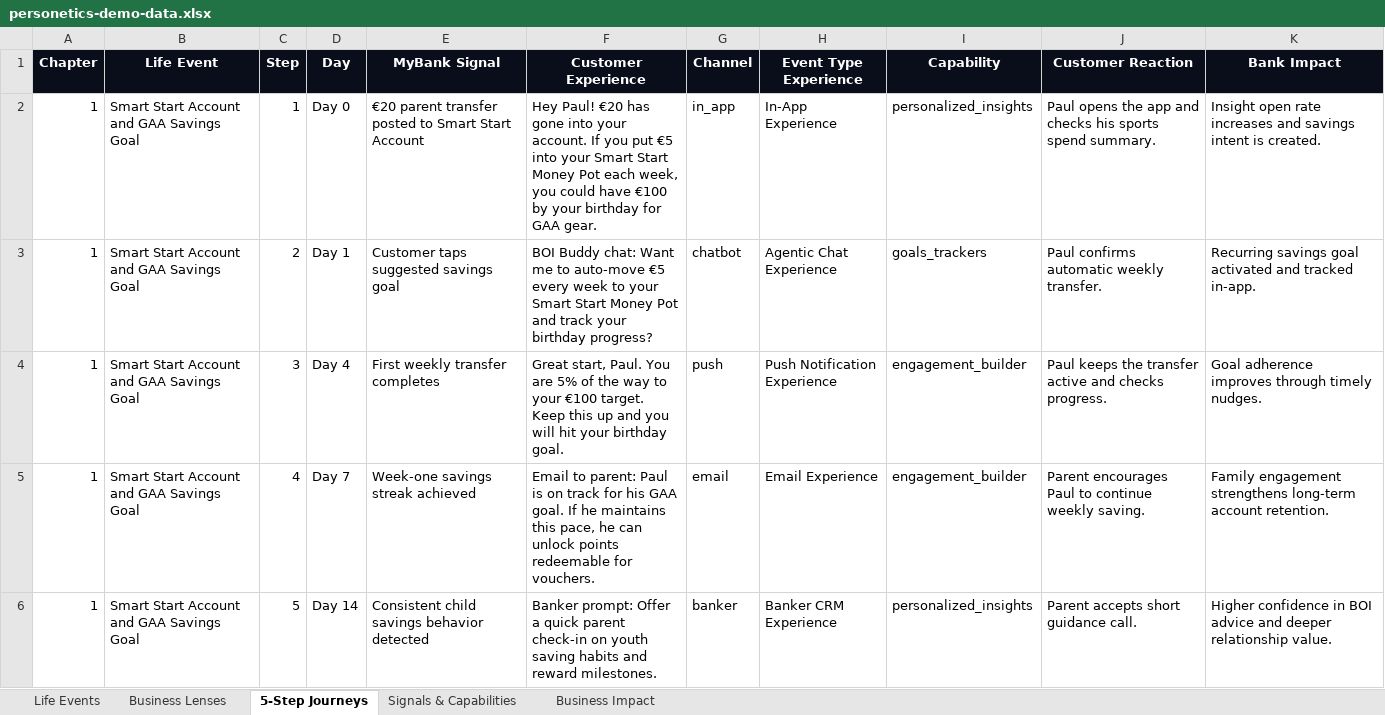
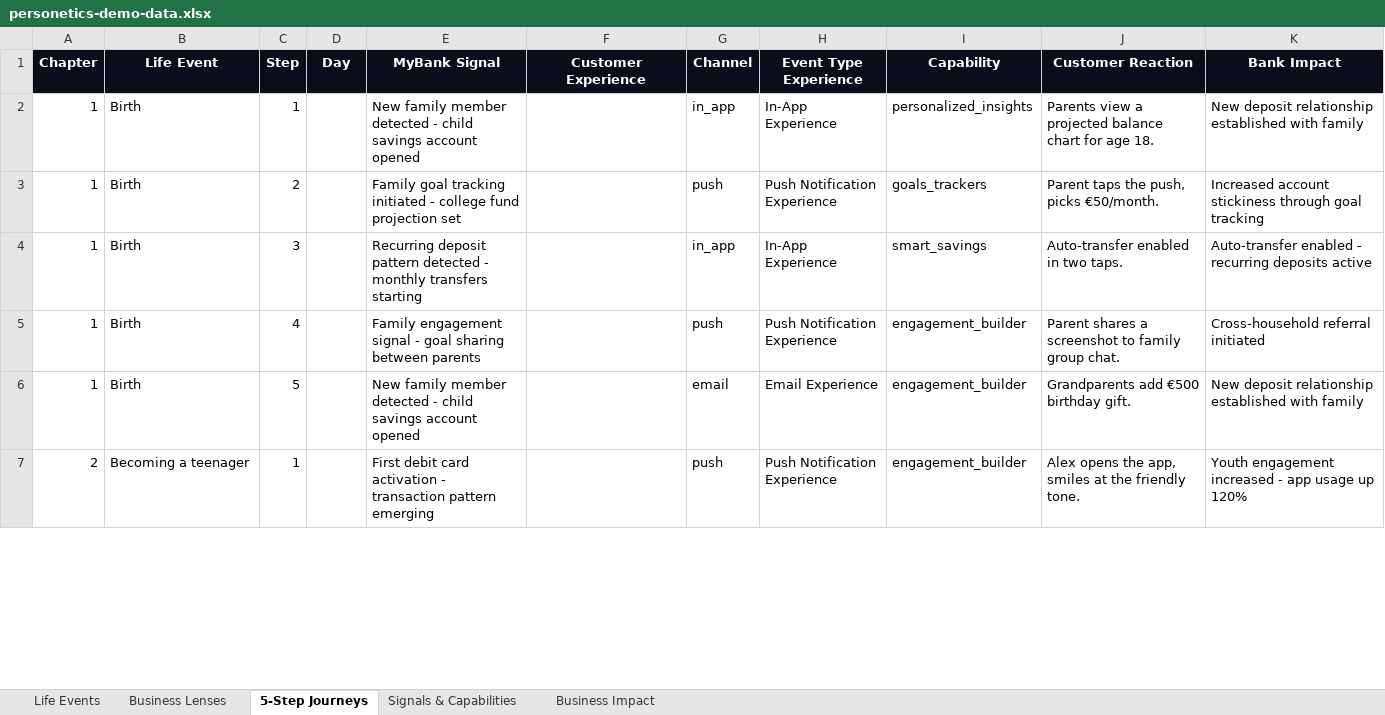
Before and after one commit to instntpudn/team-11-demo, an Excel workbook: personetics-demo-data.xlsx, sheet 5-Step Journeys, drawn as a sheet; only a part is shown; values as stored, in another font and other column widths than the file's, no borders; removed rows and columns are numbered as before the commit, all else as after; the diff covers the shown part only; the diff names each change by its address in the sheet, - before the commit and + after, or states it on an @@ line.

```diff
--- a/personetics-demo-data.xlsx (sheet 5-Step Journeys)
+++ b/personetics-demo-data.xlsx (sheet 5-Step Journeys)
-B2:B3 (Life Event): Smart Start Account and GAA Savings Goal
+B2:B3 (Life Event): Birth
-D2 (Day): Day 0
+D2 (Day): (empty)
-E2 (MyBank Signal): €20 parent transfer posted to Smart Start Account
+E2 (MyBank Signal): New family member detected - child savings account opened
-F2 (Customer Experience): Hey Paul! €20 has gone into your account. If you put €5 into your Smart Start Money Pot each week, you could have €100 by your birthday for GAA gear.
+F2 (Customer Experience): (empty)
-J2 (Customer Reaction): Paul opens the app and checks his sports spend summary.
+J2 (Customer Reaction): Parents view a projected balance chart for age 18.
-K2 (Bank Impact): Insight open rate increases and savings intent is created.
+K2 (Bank Impact): New deposit relationship established with family
-D3 (Day): Day 1
+D3 (Day): (empty)
-E3 (MyBank Signal): Customer taps suggested savings goal
+E3 (MyBank Signal): Family goal tracking initiated - college fund projection set
-F3 (Customer Experience): BOI Buddy chat: Want me to auto-move €5 every week to your Smart Start Money Pot and track your birthday progress?
+F3 (Customer Experience): (empty)
-G3 (Channel): chatbot
+G3 (Channel): push
-H3 (Event Type Experience): Agentic Chat Experience
+H3 (Event Type Experience): Push Notification Experience
-J3 (Customer Reaction): Paul confirms automatic weekly transfer.
+J3 (Customer Reaction): Parent taps the push, picks €50/month.
-K3 (Bank Impact): Recurring savings goal activated and tracked in-app.
+K3 (Bank Impact): Increased account stickiness through goal tracking
+row 4: 1 | Birth | 3 |  | Recurring deposit pattern detected - monthly transfers starting |  | in_app | In-App Experience | smart_savings | Auto-transfer enabled in two taps. | Auto-transfer enabled - recurring deposits active
-B5:B6 (Life Event): Smart Start Account and GAA Savings Goal
+B5:B6 (Life Event): Birth
-C5 (Step): 3
+C5 (Step): 4
-D5 (Day): Day 4
+D5 (Day): (empty)
-E5 (MyBank Signal): First weekly transfer completes
+E5 (MyBank Signal): Family engagement signal - goal sharing between parents
-F5 (Customer Experience): Great start, Paul. You are 5% of the way to your €100 target. Keep this up and you will hit your birthday goal.
+F5 (Customer Experience): (empty)
-J5 (Customer Reaction): Paul keeps the transfer active and checks progress.
+J5 (Customer Reaction): Parent shares a screenshot to family group chat.
-K5 (Bank Impact): Goal adherence improves through timely nudges.
+K5 (Bank Impact): Cross-household referral initiated
-C6 (Step): 4
+C6 (Step): 5
-D6 (Day): Day 7
+D6 (Day): (empty)
-E6 (MyBank Signal): Week-one savings streak achieved
+E6 (MyBank Signal): New family member detected - child savings account opened
-F6 (Customer Experience): Email to parent: Paul is on track for his GAA goal. If he maintains this pace, he can unlock points redeemable for vouchers.
+F6 (Customer Experience): (empty)
-J6 (Customer Reaction): Parent encourages Paul to continue weekly saving.
+J6 (Customer Reaction): Grandparents add €500 birthday gift.
-K6 (Bank Impact): Family engagement strengthens long-term account retention.
+K6 (Bank Impact): New deposit relationship established with family
-row 6: 1 | Smart Start Account and GAA Savings Goal | 5 | Day 14 | Consistent child savings behavior detected | Banker prompt: Offer a quick parent check-in on youth saving habits and reward milestones. | banker | Banker CRM Experience | personalized_insights | Parent accepts short guidance call. | Higher confidence in BOI advice and deeper relationship value.
+row 7: 2 | Becoming a teenager | 1 |  | First debit card activation - transaction pattern emerging |  | push | Push Notification Experience | engagement_builder | Alex opens the app, smiles at the friendly tone. | Youth engagement increased - app usage up 120%
```
Also changed, not shown: 82 added rows, 3 removed rows and 95 edited cells elsewhere in this sheet, sheet Life Events, sheet Signals & Capabilities, sheet Business Impact, 4 other files.
